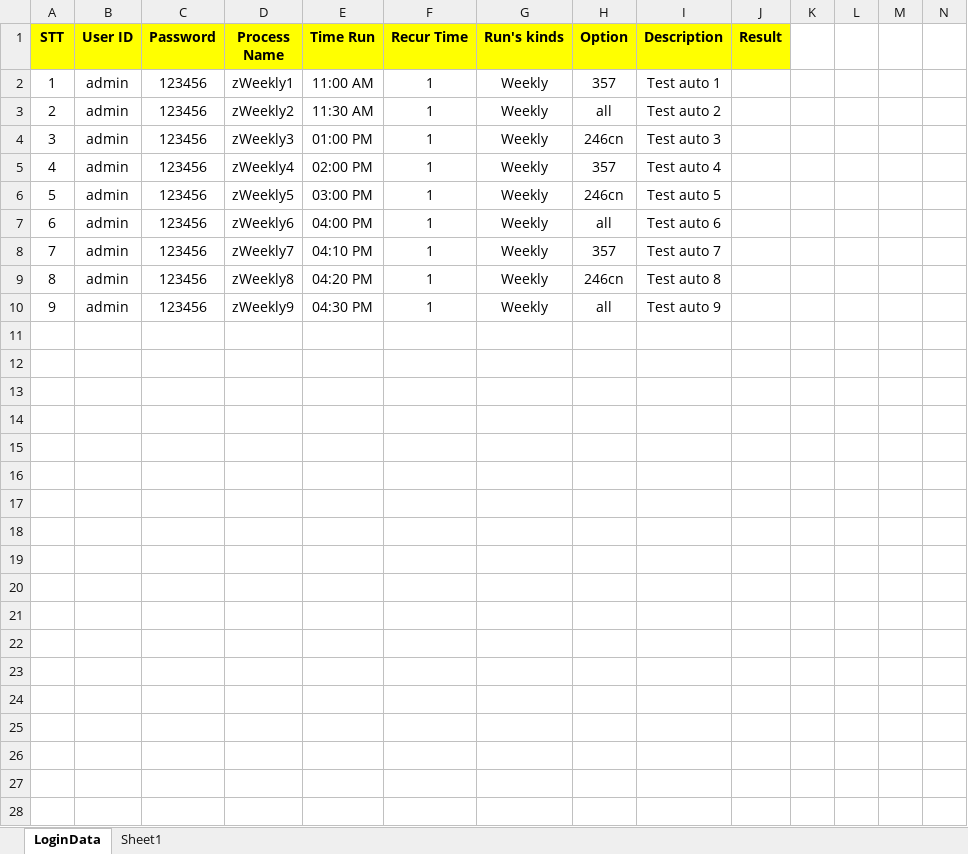
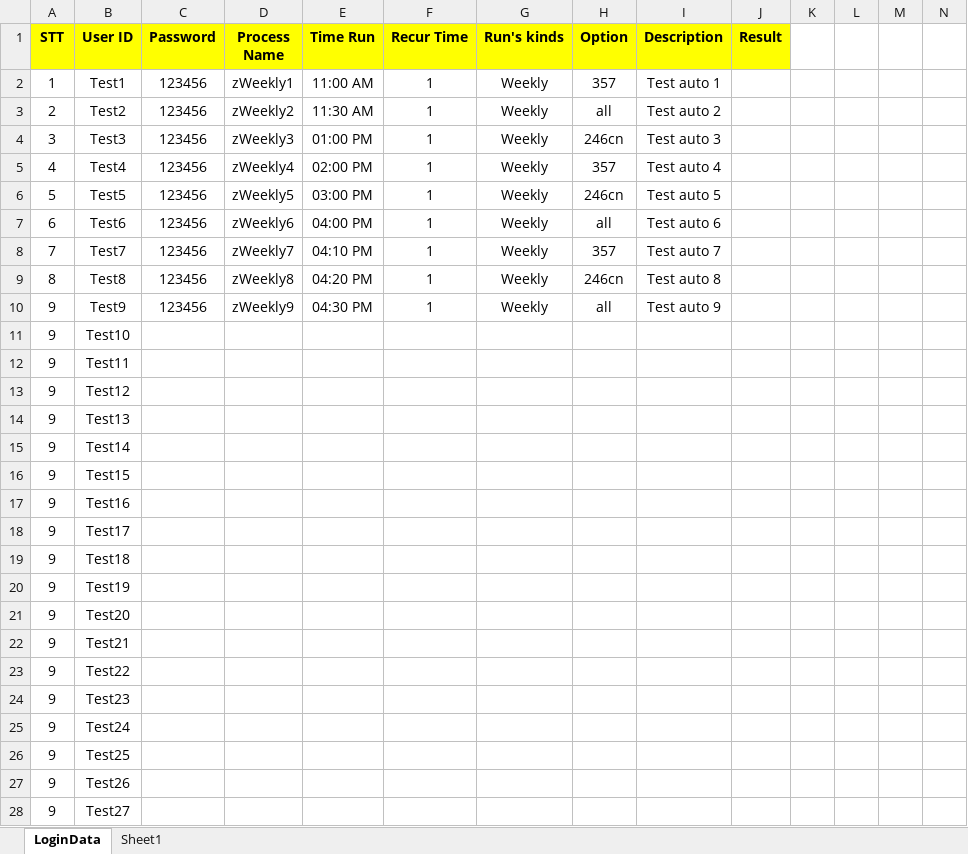
Before and after one commit to vanvu97/Old-POM-Factory, an Excel workbook: UCProject/src/data/ScheduleExcel.xlsx, sheet LoginData, drawn as a sheet; only a part is shown; values as stored, in another font and other column widths than the file's, no borders; rows hold the shown columns only; the diff covers the shown part only; the diff names each change by its address in the sheet, - before the commit and + after, or states it on an @@ line.

```diff
--- a/UCProject/src/data/ScheduleExcel.xlsx (sheet LoginData)
+++ b/UCProject/src/data/ScheduleExcel.xlsx (sheet LoginData)
-B2 (User ID): admin
+B2 (User ID): Test1
-B3 (User ID): admin
+B3 (User ID): Test2
-B4 (User ID): admin
+B4 (User ID): Test3
-B5 (User ID): admin
+B5 (User ID): Test4
-B6 (User ID): admin
+B6 (User ID): Test5
-B7 (User ID): admin
+B7 (User ID): Test6
-B8 (User ID): admin
+B8 (User ID): Test7
-B9 (User ID): admin
+B9 (User ID): Test8
-B10 (User ID): admin
+B10 (User ID): Test9
+row 11: 9 | Test10
+row 12: 9 | Test11
+row 13: 9 | Test12
+row 14: 9 | Test13
+row 15: 9 | Test14
+row 16: 9 | Test15
+row 17: 9 | Test16
+row 18: 9 | Test17
+row 19: 9 | Test18
+row 20: 9 | Test19
+row 21: 9 | Test20
+row 22: 9 | Test21
+row 23: 9 | Test22
+row 24: 9 | Test23
+row 25: 9 | Test24
+row 26: 9 | Test25
+row 27: 9 | Test26
+row 28: 9 | Test27
```
Also changed, not shown: 226 added rows elsewhere in this sheet, UCProject/src/data/BuildExcel.xlsx, UCProject/src/data/CustomerExcel.xlsx, 39 other files.
